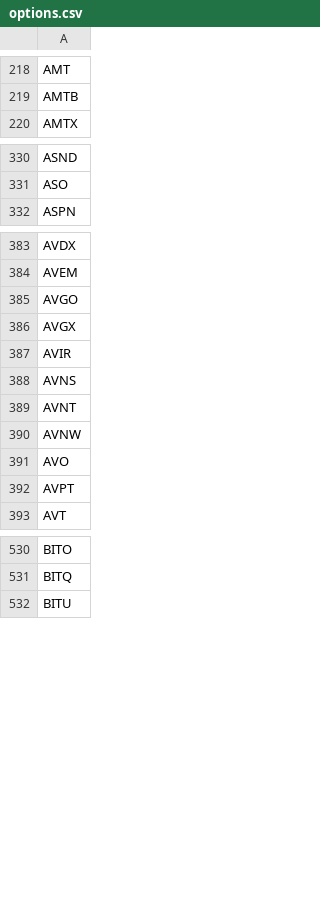
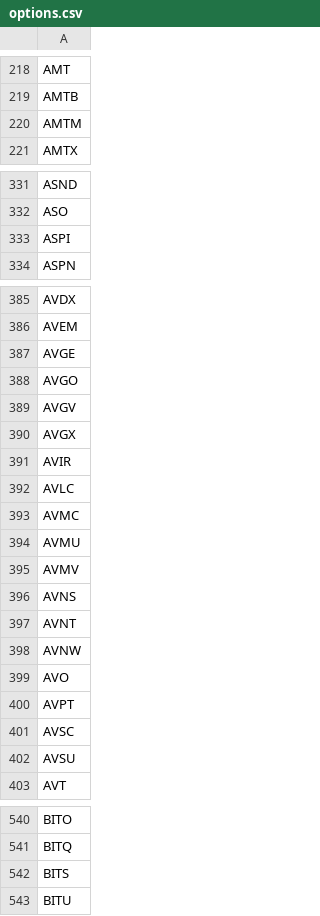
Before and after one commit to melder/symbols_options_csvs, a CSV file: options.csv, drawn as a sheet; only a part is shown, gaps mark what is left out; the diff covers the shown part only; the diff names each change by its address in the sheet, - before the commit and + after, or states it on an @@ line.

```diff
--- a/options.csv
+++ b/options.csv
+row 220: AMTM
+row 333: ASPI
+row 387: AVGE
+row 389: AVGV
+row 392: AVLC
+row 393: AVMC
+row 394: AVMU
+row 395: AVMV
+row 401: AVSC
+row 402: AVSU
+row 542: BITS
```
Also changed, not shown: 3 added rows and 1 edited cell elsewhere in this file, monthlies.csv, options_weeklies.csv, 1 other file.
